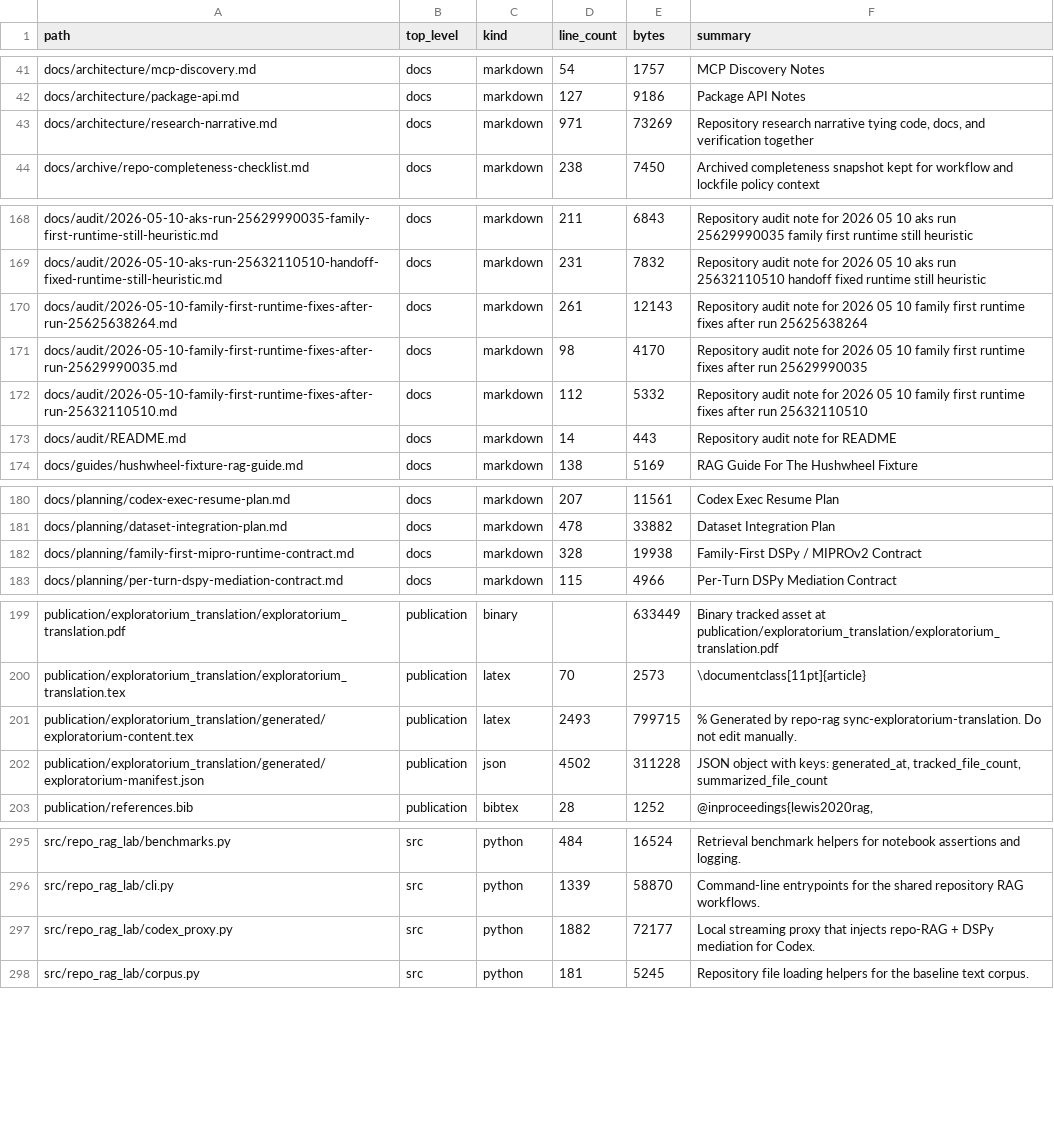
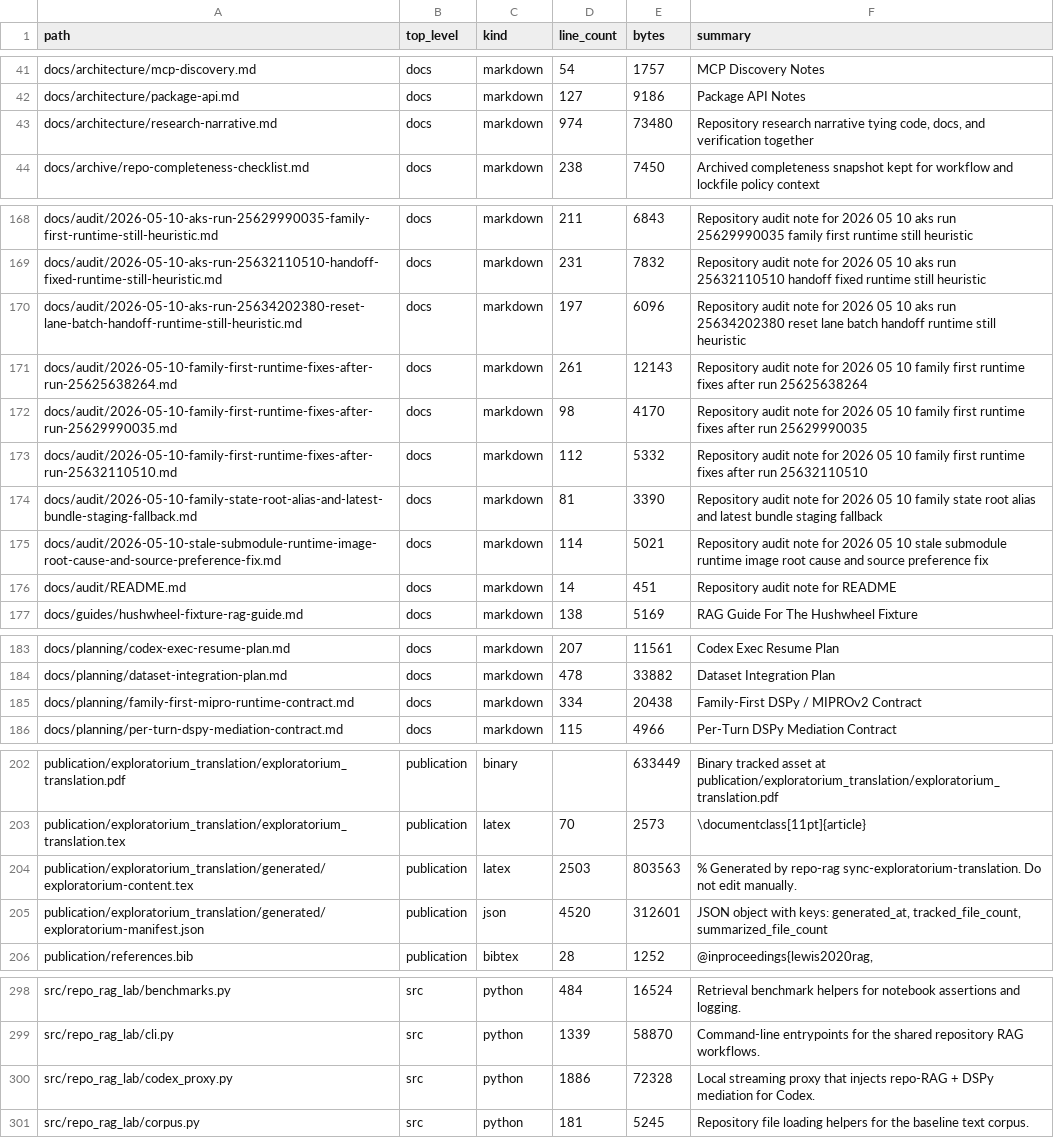
Before and after one commit to realagiorganization/dspy_rag_in_repo_docs_and_impl1, a CSV file: FILES.csv, drawn as a sheet; only a part is shown, gaps mark what is left out; the diff covers the shown part only.

Commit message:
Fix stale runtime-image source selection and prompt lineage cleanup

```diff
--- a/FILES.csv
+++ b/FILES.csv
@@ -42,3 +42,3 @@ docs/architecture/mcp-discovery.md,docs,markdown,54,1757,MCP Discovery Notes
 docs/architecture/package-api.md,docs,markdown,127,9186,Package API Notes
-docs/architecture/research-narrative.md,docs,markdown,971,73269,"Repository research narrative tying code, docs, and verification together"
+docs/architecture/research-narrative.md,docs,markdown,974,73480,"Repository research narrative tying code, docs, and verification together"
 docs/archive/repo-completeness-checklist.md,docs,markdown,238,7450,Archived completeness snapshot kept for workflow and lockfile policy context
@@ -169,2 +169,3 @@ docs/audit/2026-05-10-aks-run-25629990035-family-first-runtime-still-heuristic.m
 docs/audit/2026-05-10-aks-run-25632110510-handoff-fixed-runtime-still-heuristic.md,docs,markdown,231,7832,Repository audit note for 2026 05 10 aks run 25632110510 handoff fixed runtime still heuristic
+docs/audit/2026-05-10-aks-run-25634202380-reset-lane-batch-handoff-runtime-still-heuristic.md,docs,markdown,197,6096,Repository audit note for 2026 05 10 aks run 25634202380 reset lane batch handoff runtime still heuristic
 docs/audit/2026-05-10-family-first-runtime-fixes-after-run-25625638264.md,docs,markdown,261,12143,Repository audit note for 2026 05 10 family first runtime fixes after run 25625638264
@@ -172,3 +173,5 @@ docs/audit/2026-05-10-family-first-runtime-fixes-after-run-25629990035.md,docs,m
 docs/audit/2026-05-10-family-first-runtime-fixes-after-run-25632110510.md,docs,markdown,112,5332,Repository audit note for 2026 05 10 family first runtime fixes after run 25632110510
-docs/audit/README.md,docs,markdown,14,443,Repository audit note for README
+docs/audit/2026-05-10-family-state-root-alias-and-latest-bundle-staging-fallback.md,docs,markdown,81,3390,Repository audit note for 2026 05 10 family state root alias and latest bundle staging fallback
+docs/audit/2026-05-10-stale-submodule-runtime-image-root-cause-and-source-preference-fix.md,docs,markdown,114,5021,Repository audit note for 2026 05 10 stale submodule runtime image root cause and source preference fix
+docs/audit/README.md,docs,markdown,14,451,Repository audit note for README
 docs/guides/hushwheel-fixture-rag-guide.md,docs,markdown,138,5169,RAG Guide For The Hushwheel Fixture
@@ -181,3 +184,3 @@ docs/planning/codex-exec-resume-plan.md,docs,markdown,207,11561,Codex Exec Resum
 docs/planning/dataset-integration-plan.md,docs,markdown,478,33882,Dataset Integration Plan
-docs/planning/family-first-mipro-runtime-contract.md,docs,markdown,328,19938,Family-First DSPy / MIPROv2 Contract
+docs/planning/family-first-mipro-runtime-contract.md,docs,markdown,334,20438,Family-First DSPy / MIPROv2 Contract
 docs/planning/per-turn-dspy-mediation-contract.md,docs,markdown,115,4966,Per-Turn DSPy Mediation Contract
@@ -200,4 +203,4 @@ publication/exploratorium_translation/exploratorium_translation.pdf,publication,
 publication/exploratorium_translation/exploratorium_translation.tex,publication,latex,70,2573,\documentclass[11pt]{article}
-publication/exploratorium_translation/generated/exploratorium-content.tex,publication,latex,2493,799715,% Generated by repo-rag sync-exploratorium-translation. Do not edit manually.
-publication/exploratorium_translation/generated/exploratorium-manifest.json,publication,json,4502,311228,"JSON object with keys: generated_at, tracked_file_count, summarized_file_count"
+publication/exploratorium_translation/generated/exploratorium-content.tex,publication,latex,2503,803563,% Generated by repo-rag sync-exploratorium-translation. Do not edit manually.
+publication/exploratorium_translation/generated/exploratorium-manifest.json,publication,json,4520,312601,"JSON object with keys: generated_at, tracked_file_count, summarized_file_count"
 publication/references.bib,publication,bibtex,28,1252,"@inproceedings{lewis2020rag,"
@@ -296,3 +299,3 @@ src/repo_rag_lab/benchmarks.py,src,python,484,16524,Retrieval benchmark helpers
 src/repo_rag_lab/cli.py,src,python,1339,58870,Command-line entrypoints for the shared repository RAG workflows.
-src/repo_rag_lab/codex_proxy.py,src,python,1882,72177,Local streaming proxy that injects repo-RAG + DSPy mediation for Codex.
+src/repo_rag_lab/codex_proxy.py,src,python,1886,72328,Local streaming proxy that injects repo-RAG + DSPy mediation for Codex.
 src/repo_rag_lab/corpus.py,src,python,181,5245,Repository file loading helpers for the baseline text corpus.
```
Also changed, not shown: 2 edited cells elsewhere in this file, 9 other files.
